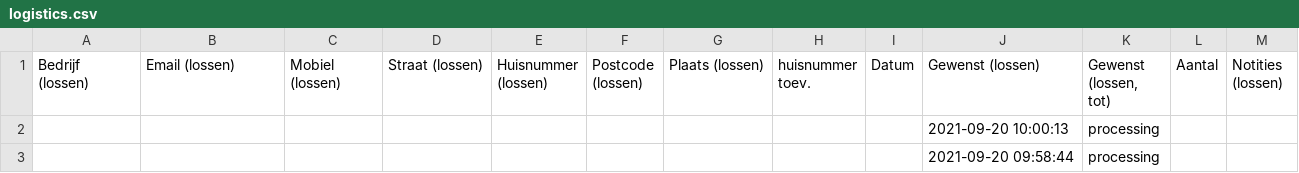
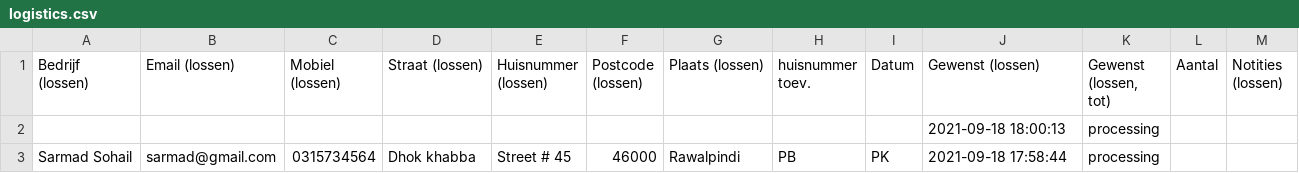
Before and after one commit to srmd-tl/halalmeat-automailer, a CSV file: logistics.csv, drawn as a sheet.

```diff
--- a/logistics.csv
+++ b/logistics.csv
@@ -1,3 +1,3 @@
 "Bedrijf (lossen)","Email (lossen)","Mobiel (lossen)","Straat (lossen)","Huisnummer (lossen)","Postcode (lossen)","Plaats (lossen)","huisnummer toev.",Datum,"Gewenst (lossen)","Gewenst (lossen, tot)",Aantal,"Notities (lossen)"
-" ",,,,,,,,,"2021-09-20 10:00:13",processing
-" ",,,,,,,,,"2021-09-20 09:58:44",processing
+" ",,,,,,,,,"2021-09-18 18:00:13",processing
+"Sarmad Sohail",sarmad@gmail.com,0315734564,"Dhok khabba","Street # 45",46000,Rawalpindi,PB,PK,"2021-09-18 17:58:44",processing
```
Also changed, not shown: 4 other files.
